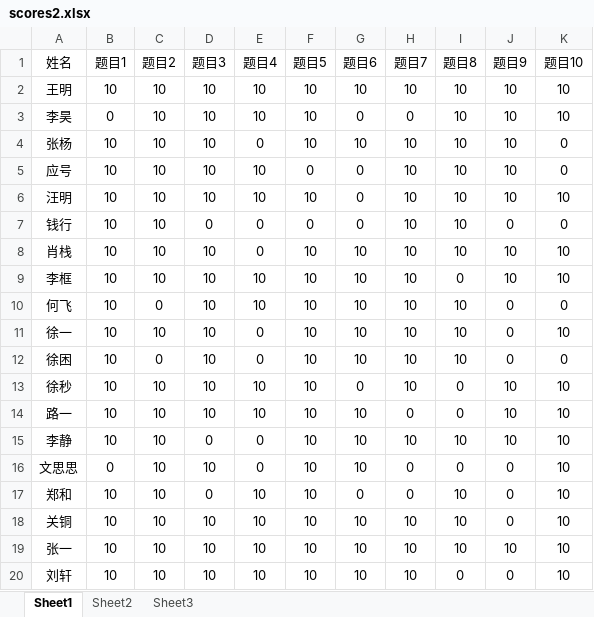
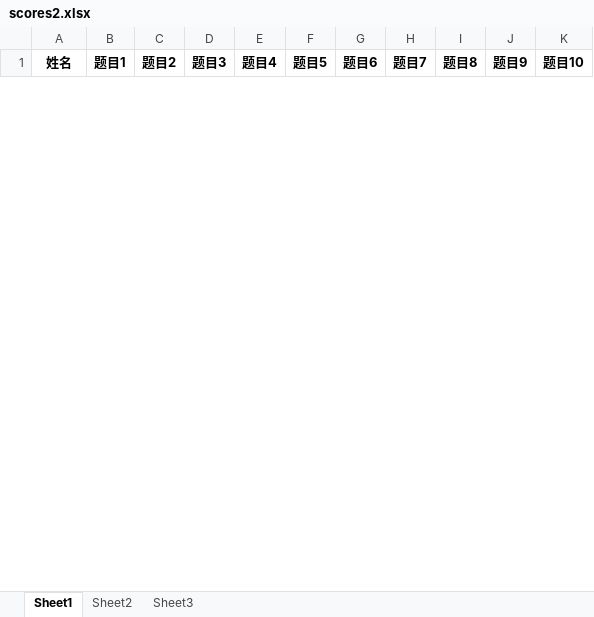
Before and after one commit to ai-SaiTV/webDemo, an Excel workbook: public/scores2.xlsx, sheet Sheet1, drawn as a sheet; only a part is shown; values as stored, in another font and other column widths than the file's, no borders; removed rows and columns are numbered as before the commit, all else as after; the diff covers the shown part only; the diff names each change by its address in the sheet, - before the commit and + after, or states it on an @@ line.

```diff
--- a/public/scores2.xlsx (sheet Sheet1)
+++ b/public/scores2.xlsx (sheet Sheet1)
-A1:K1 bold: off
+A1:K1 bold: on
-row 2: 王明 | 10 | 10 | 10 | 10 | 10 | 10 | 10 | 10 | 10 | 10
-row 3: 李昊 | 0 | 10 | 10 | 10 | 10 | 0 | 0 | 10 | 10 | 10
-row 4: 张杨 | 10 | 10 | 10 | 0 | 10 | 10 | 10 | 10 | 10 | 0
-row 5: 应号 | 10 | 10 | 10 | 10 | 0 | 0 | 10 | 10 | 10 | 0
-row 6: 汪明 | 10 | 10 | 10 | 10 | 10 | 0 | 10 | 10 | 10 | 10
-row 7: 钱行 | 10 | 10 | 0 | 0 | 0 | 0 | 10 | 10 | 0 | 0
-row 8: 肖栈 | 10 | 10 | 10 | 0 | 10 | 10 | 10 | 10 | 10 | 10
-row 9: 李框 | 10 | 10 | 10 | 10 | 10 | 10 | 10 | 0 | 10 | 10
-row 10: 何飞 | 10 | 0 | 10 | 10 | 10 | 10 | 10 | 10 | 0 | 0
-row 11: 徐一 | 10 | 10 | 10 | 0 | 10 | 10 | 10 | 10 | 0 | 10
-row 12: 徐困 | 10 | 0 | 10 | 0 | 10 | 10 | 10 | 10 | 0 | 0
-row 13: 徐秒 | 10 | 10 | 10 | 10 | 10 | 0 | 10 | 0 | 10 | 10
-row 14: 路一 | 10 | 10 | 10 | 10 | 10 | 10 | 0 | 0 | 10 | 10
-row 15: 李静 | 10 | 10 | 0 | 0 | 10 | 10 | 10 | 10 | 10 | 10
-row 16: 文思思 | 0 | 10 | 10 | 0 | 10 | 10 | 0 | 0 | 0 | 10
-row 17: 郑和 | 10 | 10 | 0 | 10 | 10 | 0 | 0 | 10 | 0 | 10
-row 18: 关铜 | 10 | 10 | 10 | 10 | 10 | 10 | 10 | 10 | 0 | 10
-row 19: 张一 | 10 | 10 | 10 | 10 | 10 | 10 | 10 | 10 | 10 | 10
-row 20: 刘轩 | 10 | 10 | 10 | 10 | 10 | 10 | 10 | 0 | 0 | 10
```
Also changed, not shown: 30 added rows and 11 removed rows elsewhere in this sheet, sheet Sheet2, sheet Sheet3, public/scores.xlsx, 1 other file.
